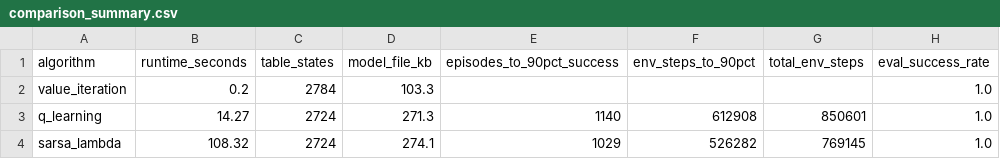
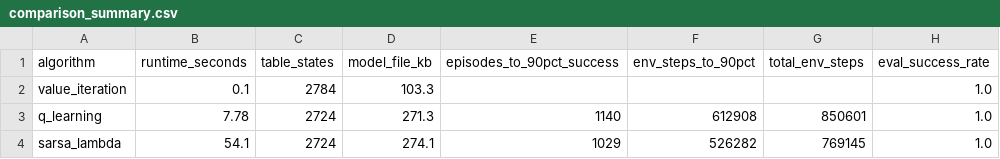
Before and after one commit to Arshia-CE/RL_FinalProject_40424624, a CSV file: results/raw_data/comparison/comparison_summary.csv, drawn as a sheet; only a part is shown; the diff names each change by its address in the sheet, - before the commit and + after, or states it on an @@ line.

```diff
--- a/results/raw_data/comparison/comparison_summary.csv
+++ b/results/raw_data/comparison/comparison_summary.csv
-B2 (runtime_seconds): 0.2
+B2 (runtime_seconds): 0.1
-B3 (runtime_seconds): 14.27
+B3 (runtime_seconds): 7.78
-B4 (runtime_seconds): 108.32
+B4 (runtime_seconds): 54.1
```
Also changed, not shown: 7 other files.
